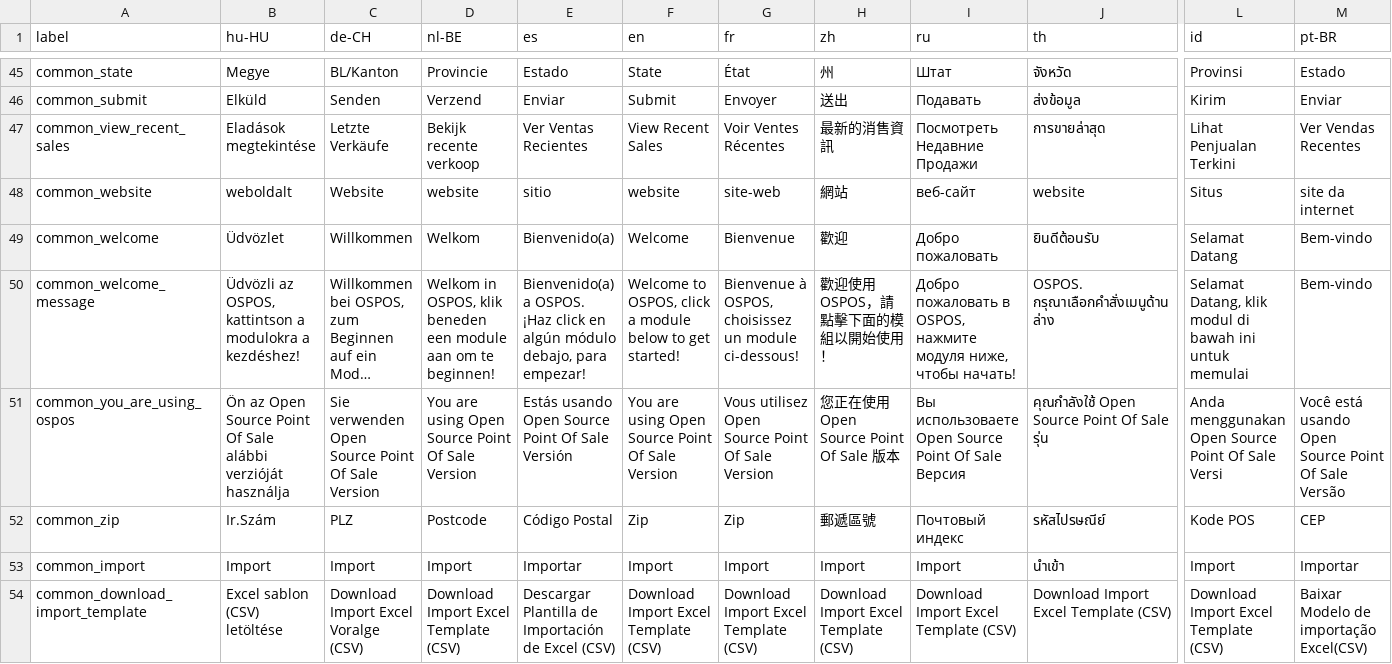
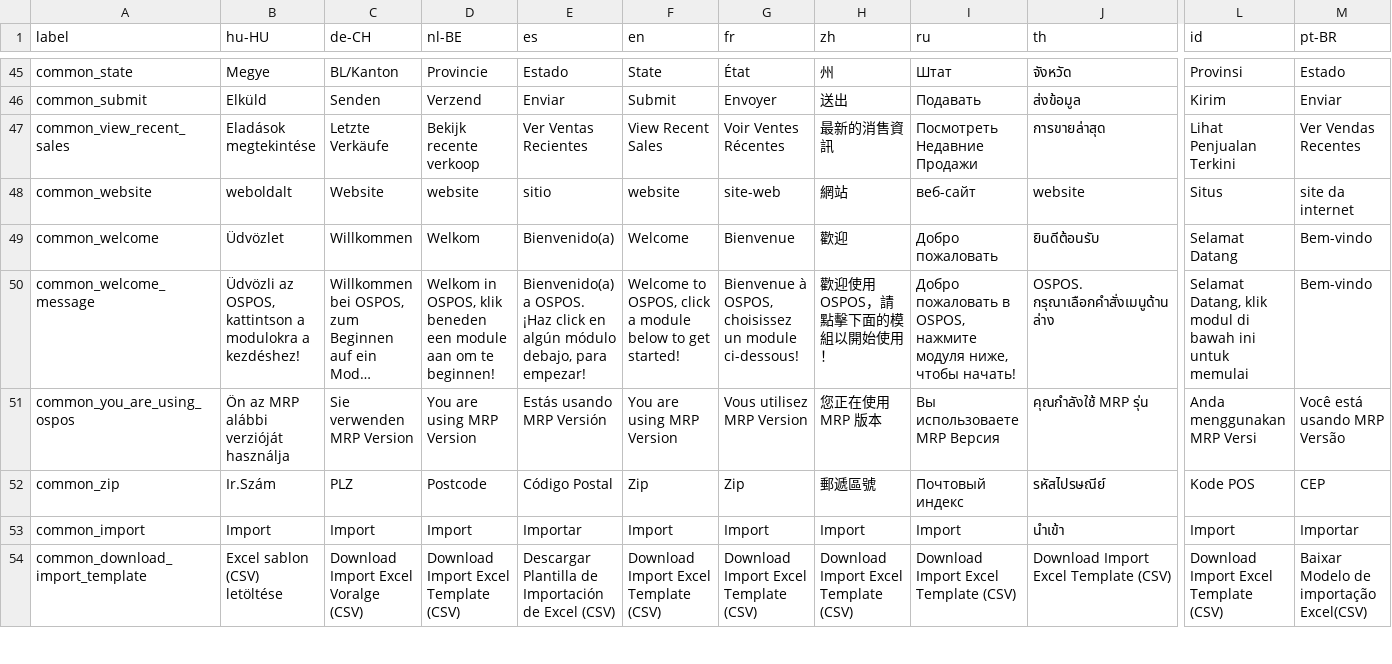
Before and after one commit to rishi-anand/mrp, a CSV file: translations/common_lang.csv, drawn as a sheet; only a part is shown, gaps mark what is left out; long unchanged cells end in …; the diff covers the shown part only; the diff names each change by its address in the sheet, - before the commit and + after, or states it on an @@ line.

Commit message:
changing all Open Source Point Of Sale to MRP and OSPOS to MRP

```diff
--- a/translations/common_lang.csv
+++ b/translations/common_lang.csv
-B51 (hu-HU): Ön az Open Source Point Of Sale alábbi verzióját…
+B51 (hu-HU): Ön az MRP alábbi verzióját…
-C51 (de-CH): Sie verwenden Open Source Point Of Sale Version
+C51 (de-CH): Sie verwenden MRP Version
-D51 (nl-BE): You are using Open Source Point Of Sale Version
+D51 (nl-BE): You are using MRP Version
-E51 (es): Estás usando Open Source Point Of Sale Versión
+E51 (es): Estás usando MRP Versión
-F51 (en): You are using Open Source Point Of Sale Version
+F51 (en): You are using MRP Version
-G51 (fr): Vous utilisez Open Source Point Of Sale Version
+G51 (fr): Vous utilisez MRP Version
-H51 (zh): 您正在使用 Open Source Point Of Sale 版本
+H51 (zh): 您正在使用 MRP 版本
-I51 (ru): Вы использоваете Open Source Point Of Sale Версия
+I51 (ru): Вы использоваете MRP Версия
-J51 (th): คุณกำลังใช้ Open Source Point Of Sale รุ่น
+J51 (th): คุณกำลังใช้ MRP รุ่น
-L51 (id): Anda menggunakan Open Source Point Of Sale Versi
+L51 (id): Anda menggunakan MRP Versi
-M51 (pt-BR): Você está usando Open Source Point Of Sale Versão
+M51 (pt-BR): Você está usando MRP Versão
```
Also changed, not shown: 2 edited cells elsewhere in this file, 26 other files.
